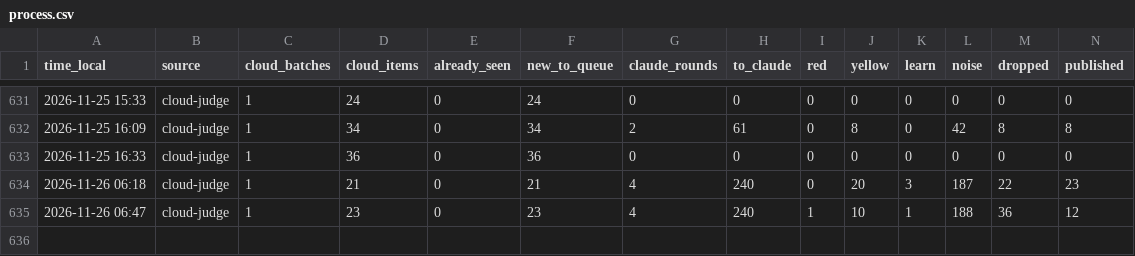
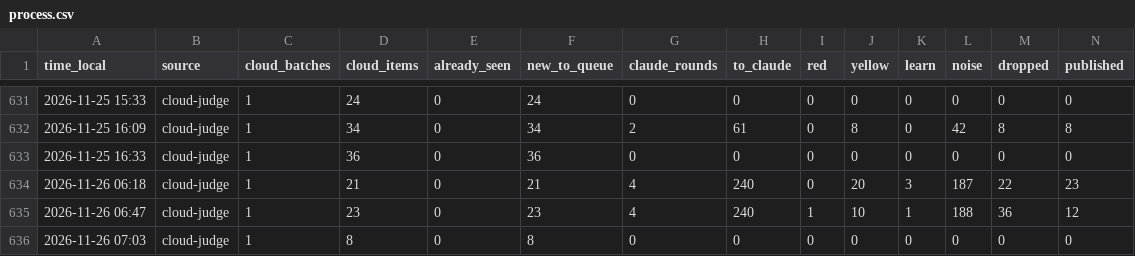
Before and after one commit to mishlyeden-stack/finpulse, a CSV file: logs/process.csv, drawn as a sheet; only a part is shown, gaps mark what is left out; rows hold the shown columns only; the diff names each change by its address in the sheet, - before the commit and + after, or states it on an @@ line.

Commit message:
judge 2026-11-26 07:03

```diff
--- a/logs/process.csv
+++ b/logs/process.csv
+row 636: 2026-11-26 07:03 | cloud-judge | 1 | 8 | 0 | 8 | 0 | 0 | 0 | 0 | 0 | 0 | 0 | 0
```
Also changed, not shown: state/judge/metrics.csv, state/judge/usage.csv, 6 other files.
